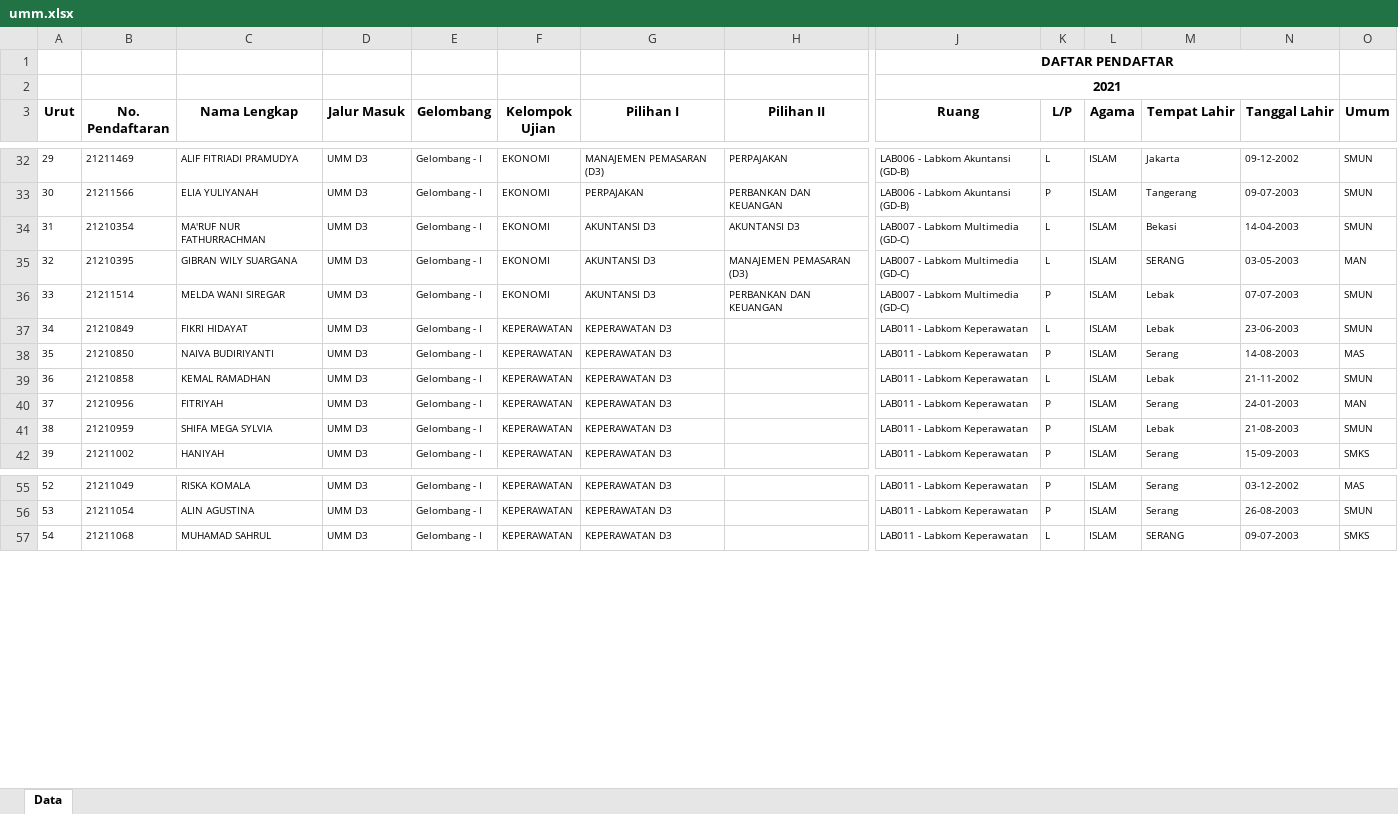
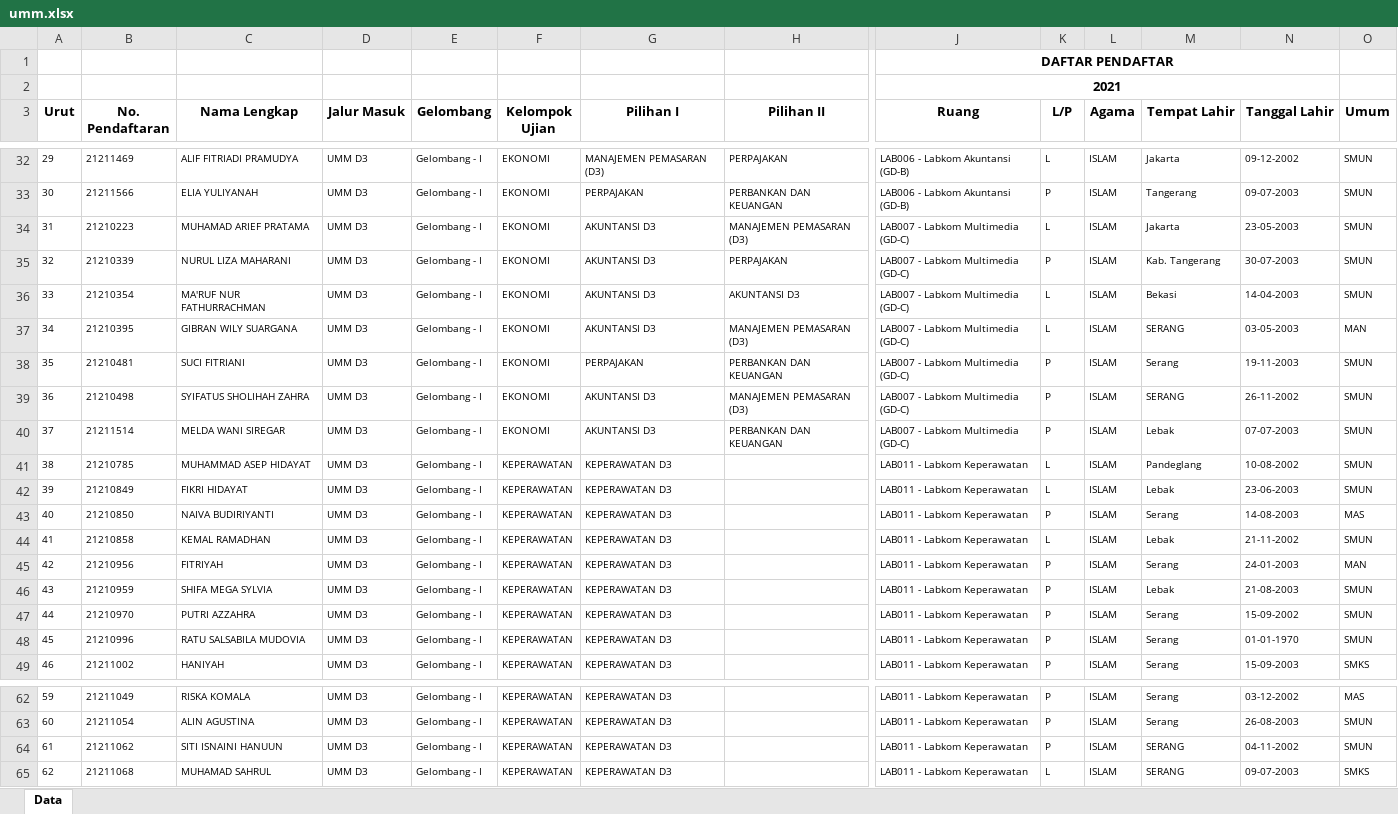
Before and after one commit to tirtareg/21umm, an Excel workbook: docs/umm.xlsx, sheet Data, drawn as a sheet; only a part is shown, gaps mark what is left out; values as stored, in another font and other column widths than the file's, no borders; addresses are those after the commit; rows hold the shown columns only; the diff names each change by its address in the sheet, - before the commit and + after, or states it on an @@ line.

```diff
--- a/docs/umm.xlsx (sheet Data)
+++ b/docs/umm.xlsx (sheet Data)
+row 34: 31 | 21210223 | MUHAMAD ARIEF PRATAMA | UMM D3 | Gelombang - I | EKONOMI | AKUNTANSI D3 | MANAJEMEN PEMASARAN (D3) | LAB007 - Labkom Multimedia (GD-C) | L | ISLAM | Jakarta | 23-05-2003 | SMUN
+row 35: 32 | 21210339 | NURUL LIZA MAHARANI | UMM D3 | Gelombang - I | EKONOMI | AKUNTANSI D3 | PERPAJAKAN | LAB007 - Labkom Multimedia (GD-C) | P | ISLAM | Kab. Tangerang | 30-07-2003 | SMUN
@@ column A (Urut) renumbered from row 36 down @@
+row 38: 35 | 21210481 | SUCI FITRIANI | UMM D3 | Gelombang - I | EKONOMI | PERPAJAKAN | PERBANKAN DAN KEUANGAN | LAB007 - Labkom Multimedia (GD-C) | P | ISLAM | Serang | 19-11-2003 | SMUN
+row 39: 36 | 21210498 | SYIFATUS SHOLIHAH ZAHRA | UMM D3 | Gelombang - I | EKONOMI | AKUNTANSI D3 | MANAJEMEN PEMASARAN (D3) | LAB007 - Labkom Multimedia (GD-C) | P | ISLAM | SERANG | 26-11-2002 | SMUN
+row 41: 38 | 21210785 | MUHAMMAD ASEP HIDAYAT | UMM D3 | Gelombang - I | KEPERAWATAN | KEPERAWATAN D3 |  | LAB011 - Labkom Keperawatan | L | ISLAM | Pandeglang | 10-08-2002 | SMUN
+row 47: 44 | 21210970 | PUTRI AZZAHRA | UMM D3 | Gelombang - I | KEPERAWATAN | KEPERAWATAN D3 |  | LAB011 - Labkom Keperawatan | P | ISLAM | Serang | 15-09-2002 | SMUN
+row 48: 45 | 21210996 | RATU SALSABILA MUDOVIA | UMM D3 | Gelombang - I | KEPERAWATAN | KEPERAWATAN D3 |  | LAB011 - Labkom Keperawatan | P | ISLAM | Serang | 01-01-1970 | SMUN
+row 64: 61 | 21211062 | SITI ISNAINI HANUUN | UMM D3 | Gelombang - I | KEPERAWATAN | KEPERAWATAN D3 |  | LAB011 - Labkom Keperawatan | P | ISLAM | SERANG | 04-11-2002 | SMUN
```
Also changed, not shown: umm.xlsx, 2 other files.
